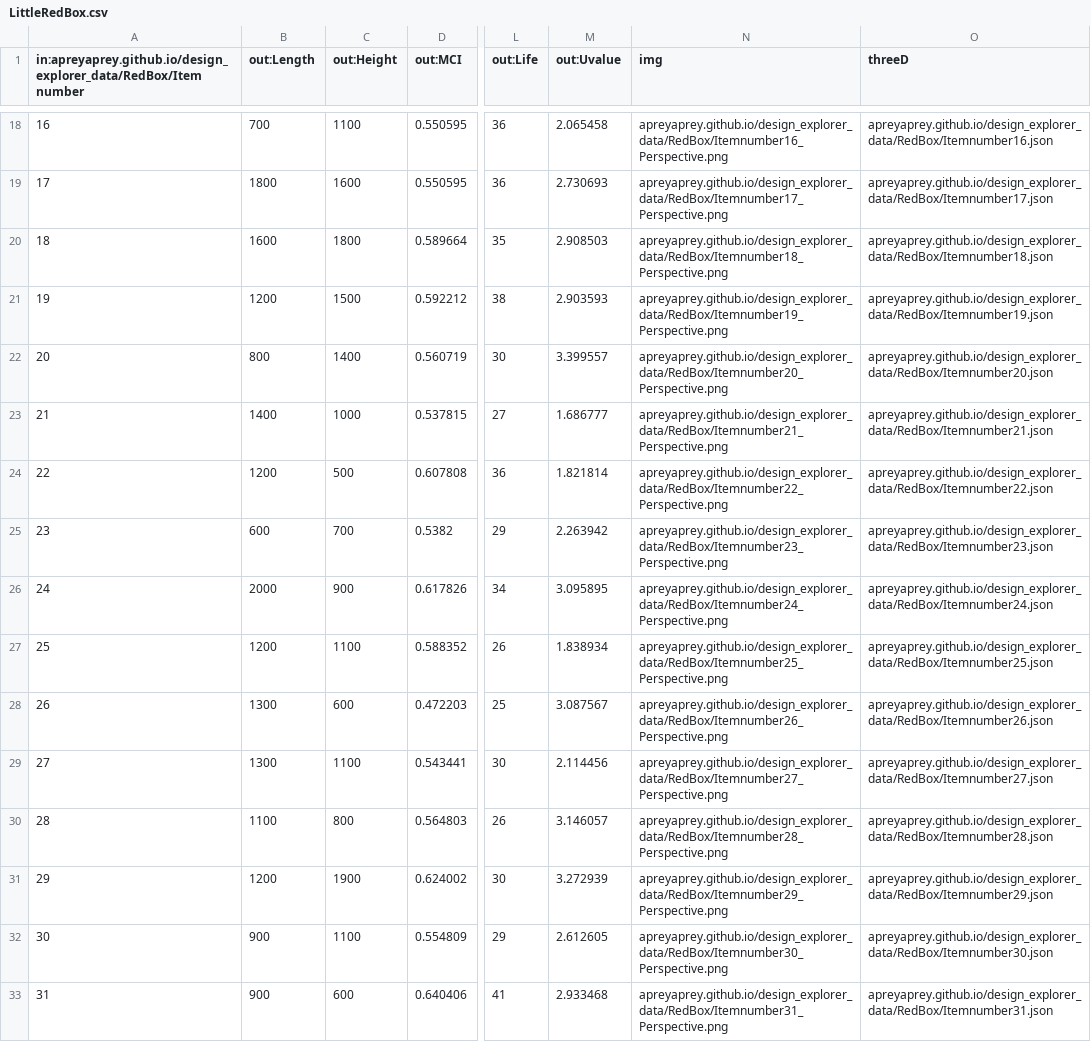
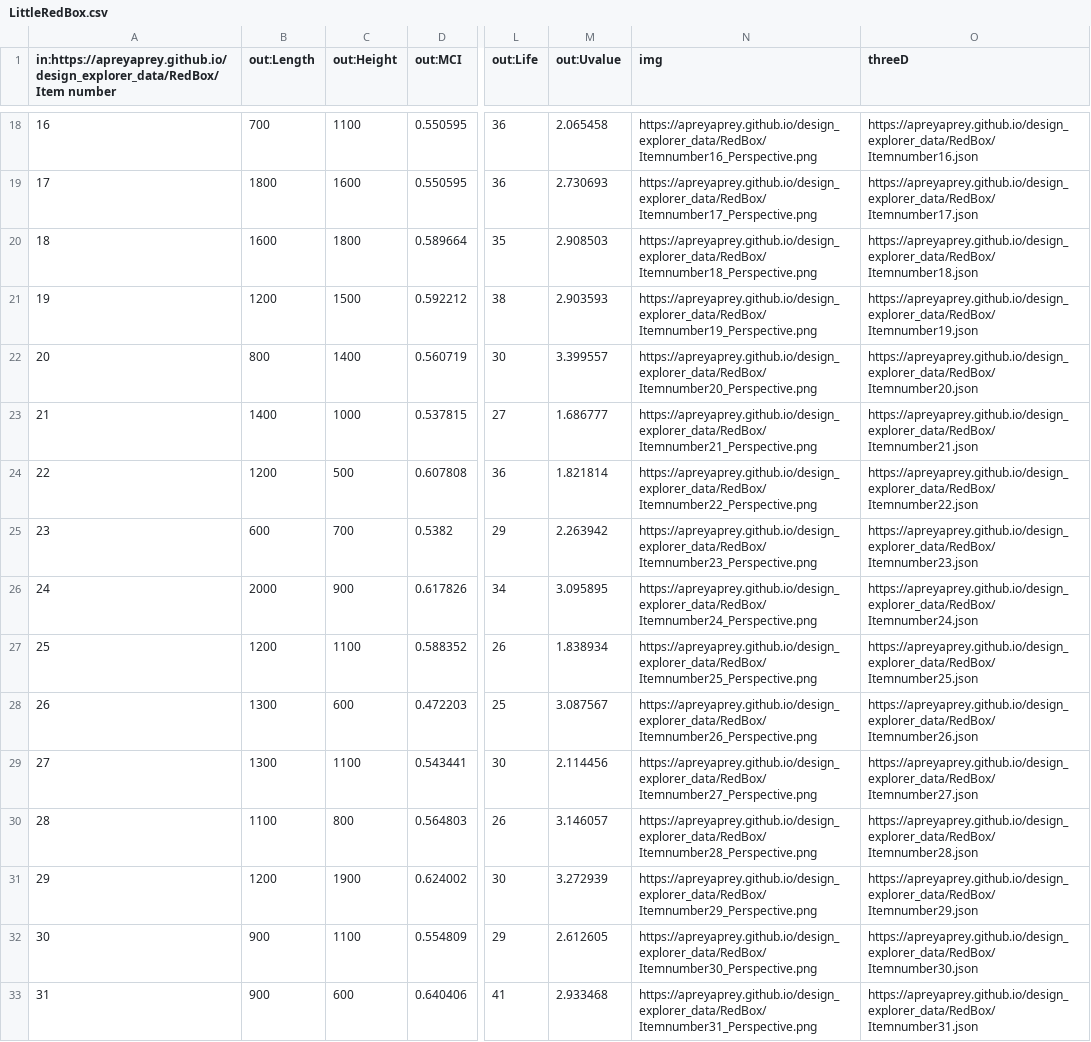
Before and after one commit to apreyaprey/apreyaprey.github.io, a CSV file: design_explorer_data/RedBox/LittleRedBox.csv, drawn as a sheet; only a part is shown, gaps mark what is left out; the diff covers the shown part only; the diff names each change by its address in the sheet, - before the commit and + after, or states it on an @@ line.

```diff
--- a/design_explorer_data/RedBox/LittleRedBox.csv
+++ b/design_explorer_data/RedBox/LittleRedBox.csv
-A1: in:apreyaprey.github.io/design_explorer_data/RedBox/Item number
+A1: in:https://apreyaprey.github.io/design_explorer_data/RedBox/Item number
-N18 (img): apreyaprey.github.io/design_explorer_data/RedBox/Itemnumber16_Perspective.png
+N18 (img): https://apreyaprey.github.io/design_explorer_data/RedBox/Itemnumber16_Perspective.png
-O18 (threeD): apreyaprey.github.io/design_explorer_data/RedBox/Itemnumber16.json
+O18 (threeD): https://apreyaprey.github.io/design_explorer_data/RedBox/Itemnumber16.json
-N19 (img): apreyaprey.github.io/design_explorer_data/RedBox/Itemnumber17_Perspective.png
+N19 (img): https://apreyaprey.github.io/design_explorer_data/RedBox/Itemnumber17_Perspective.png
-O19 (threeD): apreyaprey.github.io/design_explorer_data/RedBox/Itemnumber17.json
+O19 (threeD): https://apreyaprey.github.io/design_explorer_data/RedBox/Itemnumber17.json
-N20 (img): apreyaprey.github.io/design_explorer_data/RedBox/Itemnumber18_Perspective.png
+N20 (img): https://apreyaprey.github.io/design_explorer_data/RedBox/Itemnumber18_Perspective.png
-O20 (threeD): apreyaprey.github.io/design_explorer_data/RedBox/Itemnumber18.json
+O20 (threeD): https://apreyaprey.github.io/design_explorer_data/RedBox/Itemnumber18.json
-N21 (img): apreyaprey.github.io/design_explorer_data/RedBox/Itemnumber19_Perspective.png
+N21 (img): https://apreyaprey.github.io/design_explorer_data/RedBox/Itemnumber19_Perspective.png
-O21 (threeD): apreyaprey.github.io/design_explorer_data/RedBox/Itemnumber19.json
+O21 (threeD): https://apreyaprey.github.io/design_explorer_data/RedBox/Itemnumber19.json
-N22 (img): apreyaprey.github.io/design_explorer_data/RedBox/Itemnumber20_Perspective.png
+N22 (img): https://apreyaprey.github.io/design_explorer_data/RedBox/Itemnumber20_Perspective.png
-O22 (threeD): apreyaprey.github.io/design_explorer_data/RedBox/Itemnumber20.json
+O22 (threeD): https://apreyaprey.github.io/design_explorer_data/RedBox/Itemnumber20.json
-N23 (img): apreyaprey.github.io/design_explorer_data/RedBox/Itemnumber21_Perspective.png
+N23 (img): https://apreyaprey.github.io/design_explorer_data/RedBox/Itemnumber21_Perspective.png
-O23 (threeD): apreyaprey.github.io/design_explorer_data/RedBox/Itemnumber21.json
+O23 (threeD): https://apreyaprey.github.io/design_explorer_data/RedBox/Itemnumber21.json
-N24 (img): apreyaprey.github.io/design_explorer_data/RedBox/Itemnumber22_Perspective.png
+N24 (img): https://apreyaprey.github.io/design_explorer_data/RedBox/Itemnumber22_Perspective.png
-O24 (threeD): apreyaprey.github.io/design_explorer_data/RedBox/Itemnumber22.json
+O24 (threeD): https://apreyaprey.github.io/design_explorer_data/RedBox/Itemnumber22.json
-N25 (img): apreyaprey.github.io/design_explorer_data/RedBox/Itemnumber23_Perspective.png
+N25 (img): https://apreyaprey.github.io/design_explorer_data/RedBox/Itemnumber23_Perspective.png
-O25 (threeD): apreyaprey.github.io/design_explorer_data/RedBox/Itemnumber23.json
+O25 (threeD): https://apreyaprey.github.io/design_explorer_data/RedBox/Itemnumber23.json
-N26 (img): apreyaprey.github.io/design_explorer_data/RedBox/Itemnumber24_Perspective.png
+N26 (img): https://apreyaprey.github.io/design_explorer_data/RedBox/Itemnumber24_Perspective.png
-O26 (threeD): apreyaprey.github.io/design_explorer_data/RedBox/Itemnumber24.json
+O26 (threeD): https://apreyaprey.github.io/design_explorer_data/RedBox/Itemnumber24.json
-N27 (img): apreyaprey.github.io/design_explorer_data/RedBox/Itemnumber25_Perspective.png
+N27 (img): https://apreyaprey.github.io/design_explorer_data/RedBox/Itemnumber25_Perspective.png
-O27 (threeD): apreyaprey.github.io/design_explorer_data/RedBox/Itemnumber25.json
+O27 (threeD): https://apreyaprey.github.io/design_explorer_data/RedBox/Itemnumber25.json
-N28 (img): apreyaprey.github.io/design_explorer_data/RedBox/Itemnumber26_Perspective.png
+N28 (img): https://apreyaprey.github.io/design_explorer_data/RedBox/Itemnumber26_Perspective.png
-O28 (threeD): apreyaprey.github.io/design_explorer_data/RedBox/Itemnumber26.json
+O28 (threeD): https://apreyaprey.github.io/design_explorer_data/RedBox/Itemnumber26.json
-N29 (img): apreyaprey.github.io/design_explorer_data/RedBox/Itemnumber27_Perspective.png
+N29 (img): https://apreyaprey.github.io/design_explorer_data/RedBox/Itemnumber27_Perspective.png
-O29 (threeD): apreyaprey.github.io/design_explorer_data/RedBox/Itemnumber27.json
+O29 (threeD): https://apreyaprey.github.io/design_explorer_data/RedBox/Itemnumber27.json
-N30 (img): apreyaprey.github.io/design_explorer_data/RedBox/Itemnumber28_Perspective.png
+N30 (img): https://apreyaprey.github.io/design_explorer_data/RedBox/Itemnumber28_Perspective.png
-O30 (threeD): apreyaprey.github.io/design_explorer_data/RedBox/Itemnumber28.json
+O30 (threeD): https://apreyaprey.github.io/design_explorer_data/RedBox/Itemnumber28.json
-N31 (img): apreyaprey.github.io/design_explorer_data/RedBox/Itemnumber29_Perspective.png
+N31 (img): https://apreyaprey.github.io/design_explorer_data/RedBox/Itemnumber29_Perspective.png
-O31 (threeD): apreyaprey.github.io/design_explorer_data/RedBox/Itemnumber29.json
+O31 (threeD): https://apreyaprey.github.io/design_explorer_data/RedBox/Itemnumber29.json
-N32 (img): apreyaprey.github.io/design_explorer_data/RedBox/Itemnumber30_Perspective.png
+N32 (img): https://apreyaprey.github.io/design_explorer_data/RedBox/Itemnumber30_Perspective.png
-O32 (threeD): apreyaprey.github.io/design_explorer_data/RedBox/Itemnumber30.json
+O32 (threeD): https://apreyaprey.github.io/design_explorer_data/RedBox/Itemnumber30.json
-N33 (img): apreyaprey.github.io/design_explorer_data/RedBox/Itemnumber31_Perspective.png
+N33 (img): https://apreyaprey.github.io/design_explorer_data/RedBox/Itemnumber31_Perspective.png
-O33 (threeD): apreyaprey.github.io/design_explorer_data/RedBox/Itemnumber31.json
+O33 (threeD): https://apreyaprey.github.io/design_explorer_data/RedBox/Itemnumber31.json
```
Also changed, not shown: 82 edited cells elsewhere in this file.
